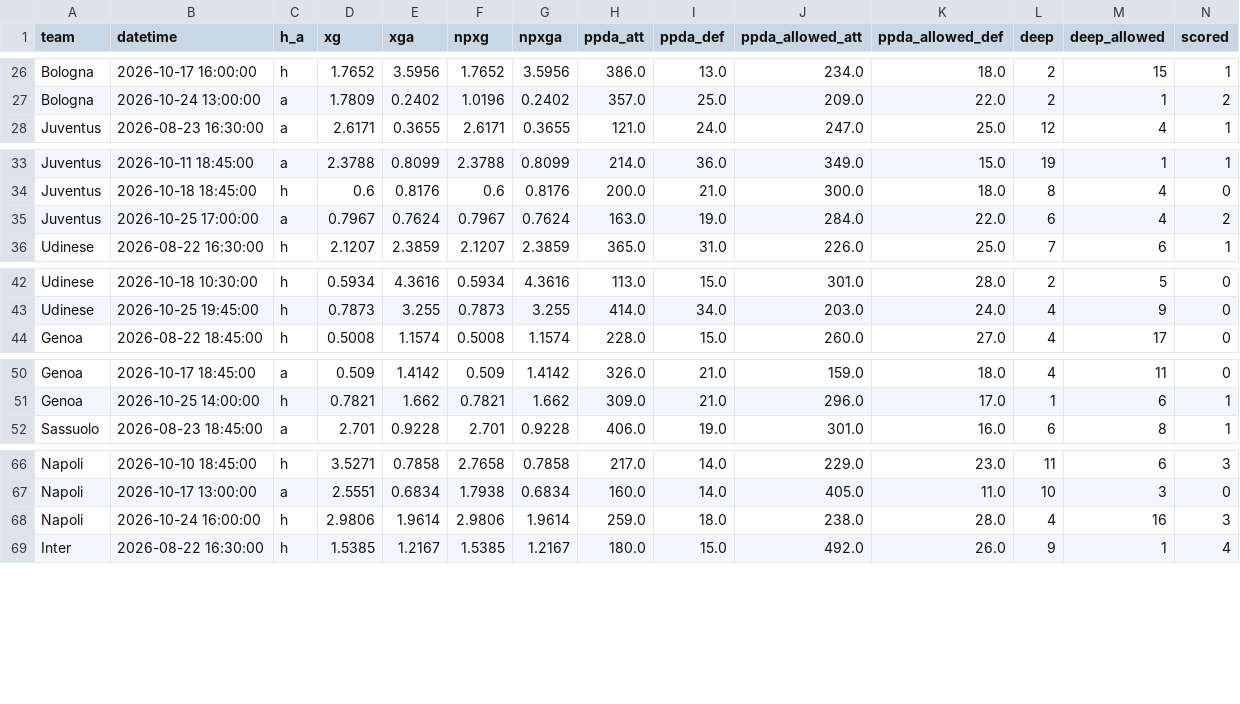
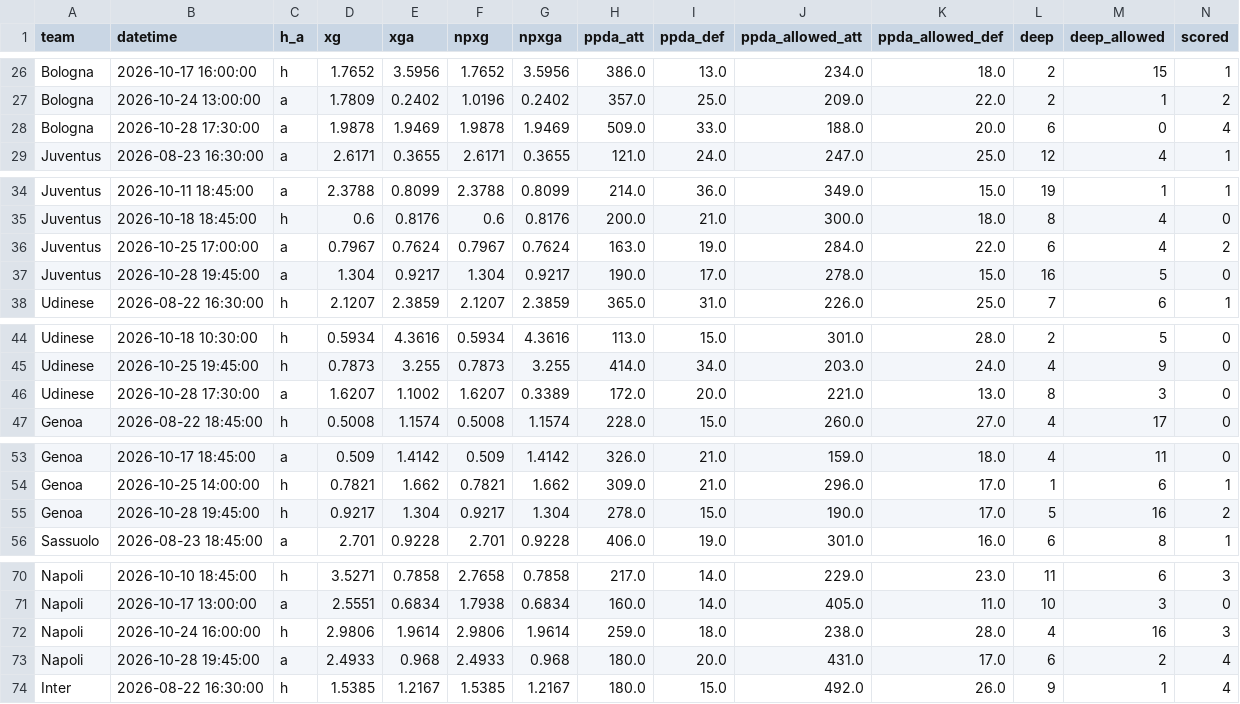
Before and after one commit to dndud3377/footy, a CSV file: data/raw/understat/team_history_SERIEA_2026.csv, drawn as a sheet; only a part is shown, gaps mark what is left out; rows hold the shown columns only; the diff covers the shown part only; the diff names each change by its address in the sheet, - before the commit and + after, or states it on an @@ line.

Commit message:
data: ingest 2026-10-29 11:28 KST

```diff
--- a/data/raw/understat/team_history_SERIEA_2026.csv
+++ b/data/raw/understat/team_history_SERIEA_2026.csv
+row 28: Bologna | 2026-10-28 17:30:00 | a | 1.9878 | 1.9469 | 1.9878 | 1.9469 | 509.0 | 33.0 | 188.0 | 20.0 | 6 | 0 | 4
+row 37: Juventus | 2026-10-28 19:45:00 | a | 1.304 | 0.9217 | 1.304 | 0.9217 | 190.0 | 17.0 | 278.0 | 15.0 | 16 | 5 | 0
+row 46: Udinese | 2026-10-28 17:30:00 | a | 1.6207 | 1.1002 | 1.6207 | 0.3389 | 172.0 | 20.0 | 221.0 | 13.0 | 8 | 3 | 0
+row 55: Genoa | 2026-10-28 19:45:00 | h | 0.9217 | 1.304 | 0.9217 | 1.304 | 278.0 | 15.0 | 190.0 | 17.0 | 5 | 16 | 2
+row 73: Napoli | 2026-10-28 19:45:00 | a | 2.4933 | 0.968 | 2.4933 | 0.968 | 180.0 | 20.0 | 431.0 | 17.0 | 6 | 2 | 4
```
Also changed, not shown: 5 added rows elsewhere in this file, data/processed/fixtures.csv, data/processed/team_aliases.csv, 8 other files.
